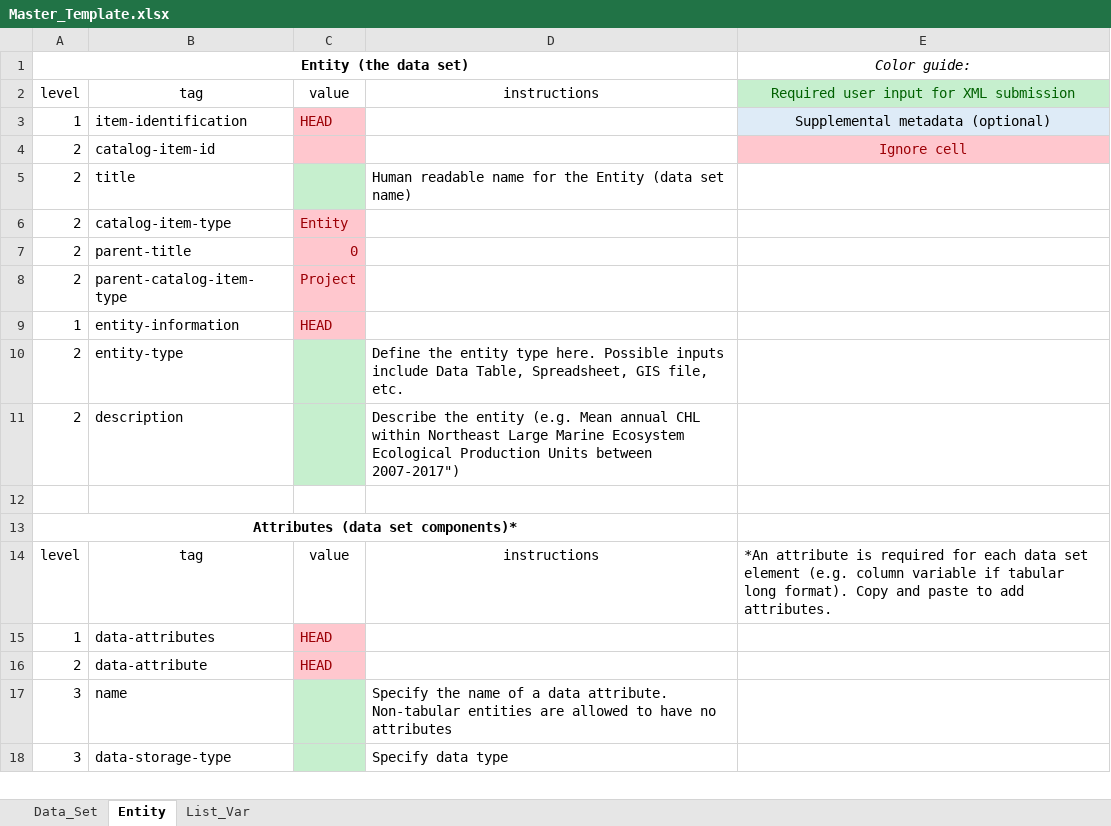
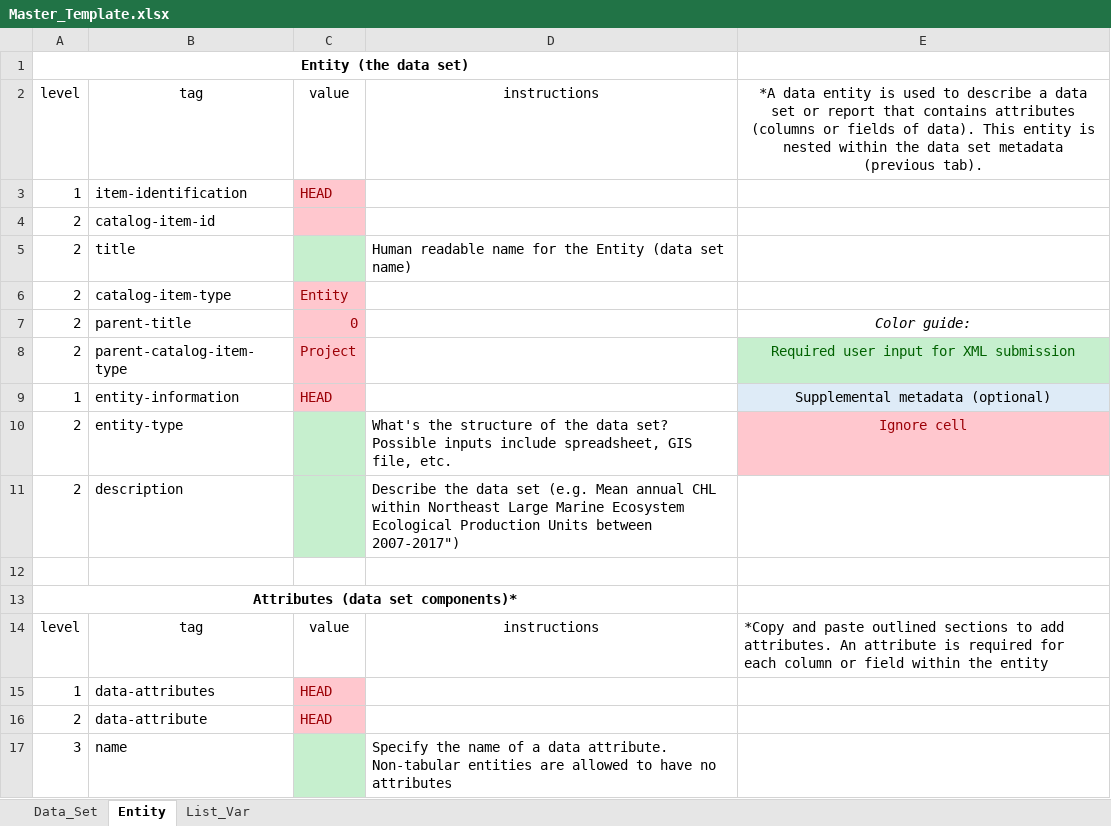
Before and after one commit to andybeet/inportxml, an Excel workbook: Master_Template.xlsx, sheet Entity, drawn as a sheet; only a part is shown; the shorter side is filled out with more unchanged rows; values as stored, in another font and other column widths than the file's, no borders; the diff names each change by its address in the sheet, - before the commit and + after, or states it on an @@ line.

Commit message:
fixed drop downs

```diff
--- a/Master_Template.xlsx (sheet Entity)
+++ b/Master_Template.xlsx (sheet Entity)
-E1: Color guide:
+E1: (empty)
-E2: Required user input for XML submission
+E2: *A data entity is used to describe a data set or report that contains attributes (columns or fields of data). This entity is nested within the data set metadata (previous tab).
@@ E2 fill: #C6EFCE → none, text colour: #006100 → black @@
-E3: Supplemental metadata (optional)
+E3: (empty)
-E3 fill: #DEEBF7
+E3 fill: none
-E4: Ignore cell
+E4: (empty)
-E4 fill: #FFC7CE
+E4 fill: none
-E7: (empty)
+E7: Color guide:
-E8: (empty)
+E8: Required user input for XML submission
-E8 fill: none
+E8 fill: #C6EFCE
-E9: (empty)
+E9: Supplemental metadata (optional)
-E9 fill: none
+E9 fill: #DEEBF7
-D10: Define the entity type here. Possible inputs include Data Table, Spreadsheet, GIS file,…
+D10: What's the structure of the data set? Possible inputs include spreadsheet, GIS file,…
-E10: (empty)
+E10: Ignore cell
-E10 fill: none
+E10 fill: #FFC7CE
-D11: Describe the entity (e.g. Mean…
+D11: Describe the data set (e.g. Mean…
-E14: *An attribute is required for each data set element (e.g. column variable if tabular long format). Copy and paste to add attributes.
+E14: *Copy and paste outlined sections to add attributes. An attribute is required for each column or field within the entity
```
